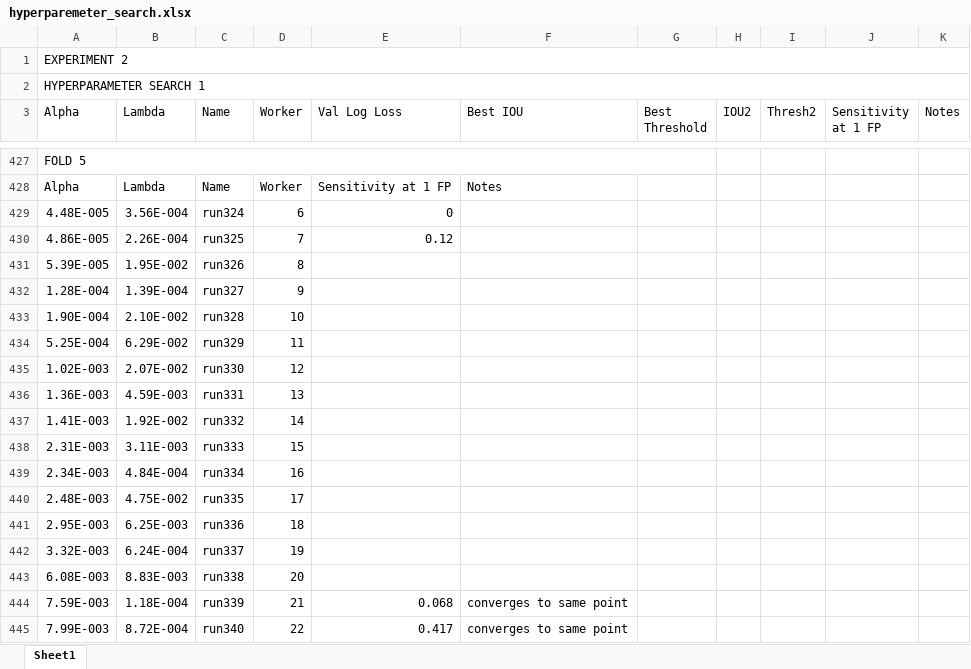
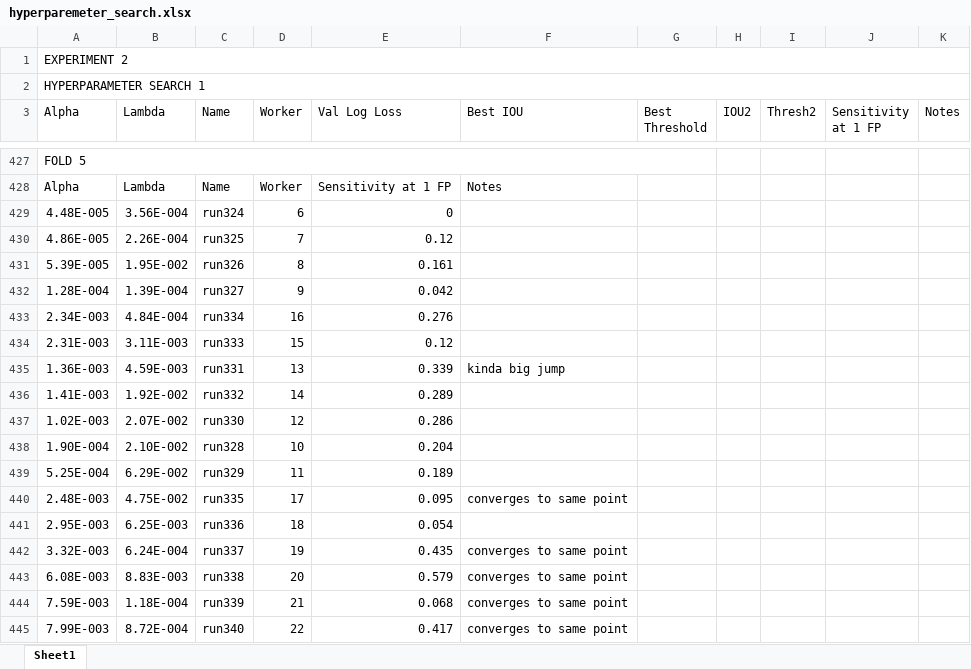
Before and after one commit to ecobost/cnn4brca, an Excel workbook: experiments/hyperparameters/hyperparemeter_search.xlsx, sheet Sheet1, drawn as a sheet; only a part is shown, gaps mark what is left out; values as stored, in another font and other column widths than the file's, no cell formats; removed rows and columns are numbered as before the commit, all else as after; the diff covers the shown part only; the diff names each change by its address in the sheet, - before the commit and + after, or states it on an @@ line.

```diff
--- a/experiments/hyperparameters/hyperparemeter_search.xlsx (sheet Sheet1)
+++ b/experiments/hyperparameters/hyperparemeter_search.xlsx (sheet Sheet1)
-E431 (Val Log Loss): (empty)
+E431 (Val Log Loss): 0.161
-E432 (Val Log Loss): (empty)
+E432 (Val Log Loss): 0.042
+row 433: 2.34E-003 | 4.84E-004 | run334 | 16 | 0.276
+row 434: 2.31E-003 | 3.11E-003 | run333 | 15 | 0.12
+row 435: 1.36E-003 | 4.59E-003 | run331 | 13 | 0.339 | kinda big jump
+row 436: 1.41E-003 | 1.92E-002 | run332 | 14 | 0.289
+row 437: 1.02E-003 | 2.07E-002 | run330 | 12 | 0.286
-E438 (Val Log Loss): (empty)
+E438 (Val Log Loss): 0.204
-E439 (Val Log Loss): (empty)
+E439 (Val Log Loss): 0.189
-row 435: 1.02E-003 | 2.07E-002 | run330 | 12
-row 436: 1.36E-003 | 4.59E-003 | run331 | 13
-row 437: 1.41E-003 | 1.92E-002 | run332 | 14
-row 438: 2.31E-003 | 3.11E-003 | run333 | 15
-row 439: 2.34E-003 | 4.84E-004 | run334 | 16
-E440 (Val Log Loss): (empty)
+E440 (Val Log Loss): 0.095
-F440 (Best IOU): (empty)
+F440 (Best IOU): converges to same point
-E441 (Val Log Loss): (empty)
+E441 (Val Log Loss): 0.054
-E442 (Val Log Loss): (empty)
+E442 (Val Log Loss): 0.435
-F442:F443 (Best IOU): (empty)
+F442:F443 (Best IOU): converges to same point
-E443 (Val Log Loss): (empty)
+E443 (Val Log Loss): 0.579
```
Also changed, not shown: 128 added rows, 16 removed rows and 13 edited cells elsewhere in this sheet, cell formats.
